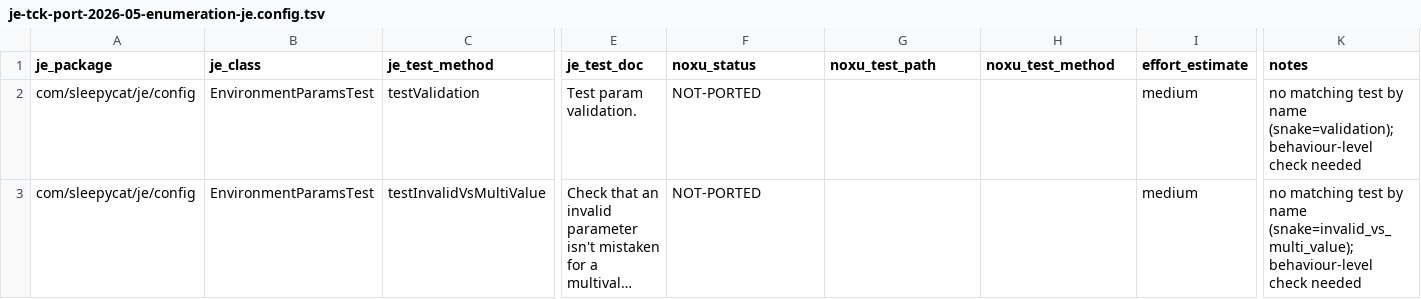
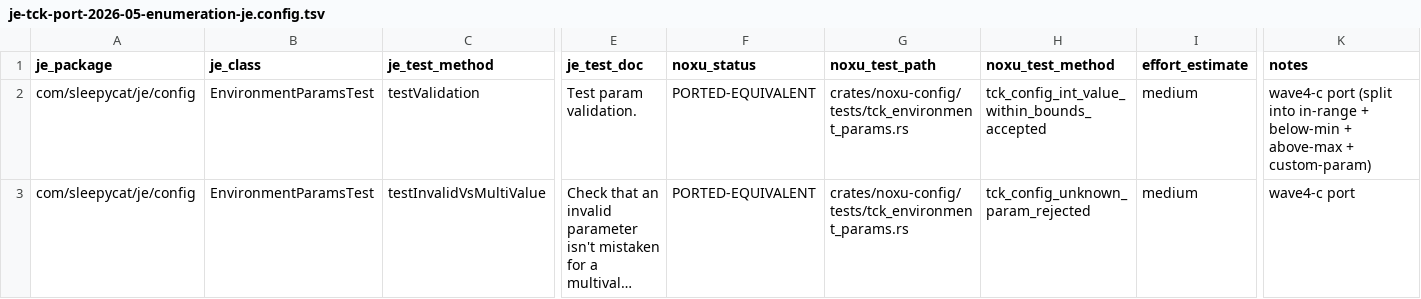
Before and after one commit to gburd/noxu, a TSV file: docs/src/internal/je-tck-port-2026-05-enumeration-je.config.tsv, drawn as a sheet; only a part is shown, gaps mark what is left out; long unchanged cells end in …; the diff names each change by its address in the sheet, - before the commit and + after, or states it on an @@ line.

```diff
--- a/docs/src/internal/je-tck-port-2026-05-enumeration-je.config.tsv
+++ b/docs/src/internal/je-tck-port-2026-05-enumeration-je.config.tsv
-F2:F3 (noxu_status): NOT-PORTED
+F2:F3 (noxu_status): PORTED-EQUIVALENT
-G2:G3 (noxu_test_path): (empty)
+G2:G3 (noxu_test_path): crates/noxu-config/tests/tck_environment_params.rs
-H2 (noxu_test_method): (empty)
+H2 (noxu_test_method): tck_config_int_value_within_bounds_accepted
-K2 (notes): no matching test by name (snake=validation); behaviour-level check needed
+K2 (notes): wave4-c port (split into in-range + below-min + above-max + custom-param)
-H3 (noxu_test_method): (empty)
+H3 (noxu_test_method): tck_config_unknown_param_rejected
-K3 (notes): no matching test by name (snake=invalid_vs_multi_value); behaviour-level check needed
+K3 (notes): wave4-c port
```
Also changed, not shown: docs/src/internal/je-tck-port-2026-05-enumeration-bind.serial.test.tsv, docs/src/internal/je-tck-port-2026-05-enumeration-bind.tuple.test.tsv, 3 other files.
